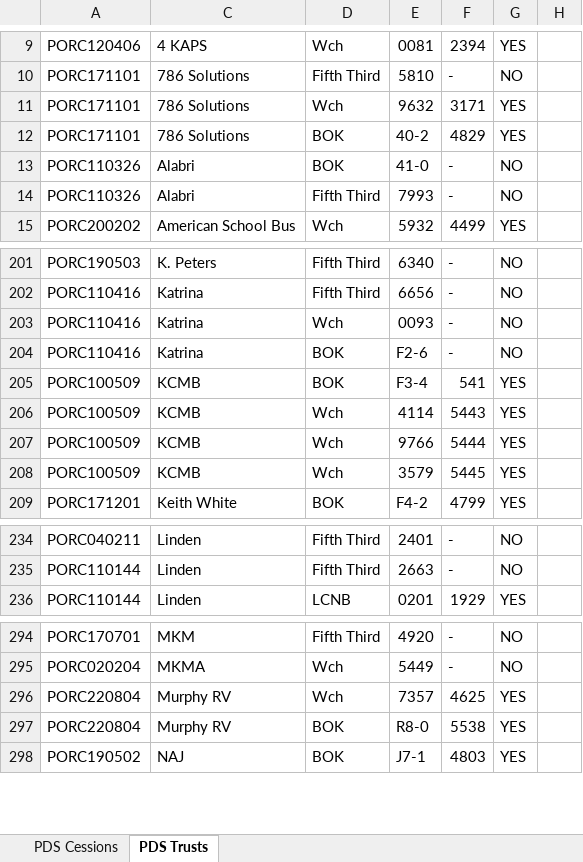
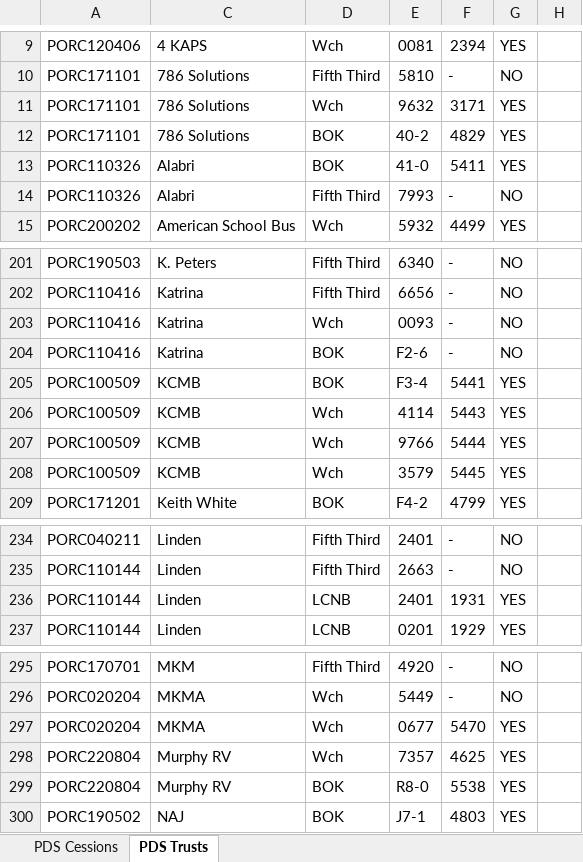
Before and after one commit to BishopCrypto/PDS, an Excel workbook: PDS - filter.xlsx, sheet PDS Trusts, drawn as a sheet; only a part is shown, gaps mark what is left out; values as stored, in another font and other column widths than the file's, no cell formats; conditional formats not drawn; the diff names each change by its address in the sheet, - before the commit and + after, or states it on an @@ line.

```diff
--- a/PDS - filter.xlsx (sheet PDS Trusts)
+++ b/PDS - filter.xlsx (sheet PDS Trusts)
-F13: -
+F13: 5411
-G13: NO
+G13: YES
-F205: 541
+F205: 5441
+row 236: PORC110144 | Linden | LCNB | 2401 | 1931 | YES
+row 297: PORC020204 | MKMA | Wch | 0677 | 5470 | YES
```
Also changed, not shown: sheet PDS Cessions, cell formats, formulas that keep their value, hidden cells, 1 other file.
